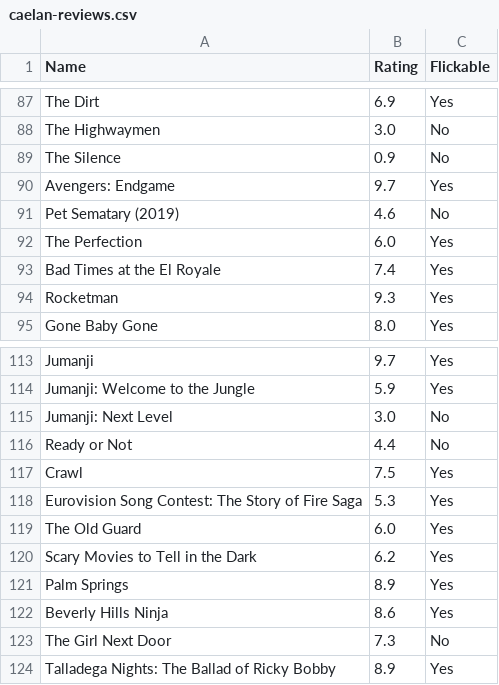
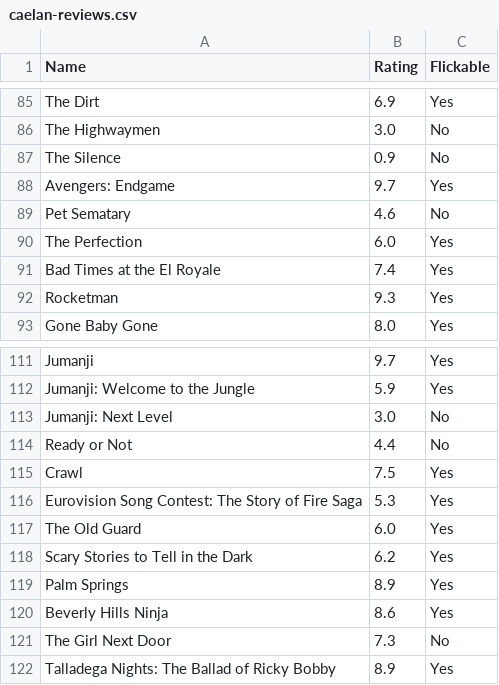
Before and after one commit to dkhundley/movie-ratings-model, a CSV file: data/raw/caelan-reviews.csv (was data/caelan-reviews.csv), drawn as a sheet; only a part is shown, gaps mark what is left out; the diff covers the shown part only.

```diff
--- a/data/caelan-reviews.csv
+++ b/data/raw/caelan-reviews.csv
@@ -90,3 +88,3 @@ The Silence,0.9,No
 Avengers: Endgame,9.7,Yes
-Pet Sematary (2019),4.6,No
+Pet Sematary,4.6,No
 The Perfection,6.0,Yes
@@ -119,3 +117,3 @@ Eurovision Song Contest: The Story of Fire Saga,5.3,Yes
 The Old Guard,6.0,Yes
-Scary Movies to Tell in the Dark,6.2,Yes
+Scary Stories to Tell in the Dark,6.2,Yes
 Palm Springs,8.9,Yes
```
Also changed, not shown: 2 removed rows and 6 edited cells elsewhere in this file, 4 other files.
